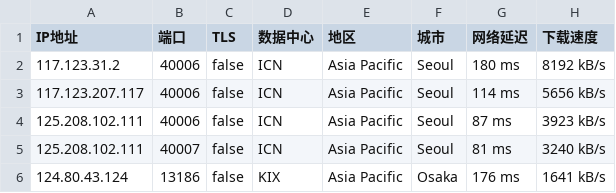
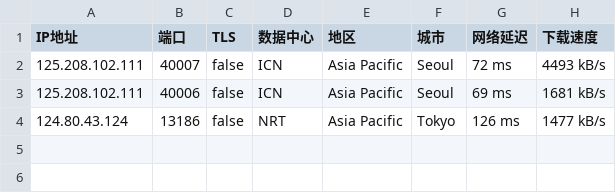
Before and after one commit to CEG1225/test, a CSV file: 17849-20241007-IP.csv, drawn as a sheet.

Commit message:
更新 17849-20241007-IP.csv

```diff
--- a/17849-20241007-IP.csv
+++ b/17849-20241007-IP.csv
@@ -1,6 +1,4 @@
 IP地址,端口,TLS,数据中心,地区,城市,网络延迟,下载速度
-117.123.31.2,40006,false,ICN,Asia Pacific,Seoul,180 ms,8192 kB/s
-117.123.207.117,40006,false,ICN,Asia Pacific,Seoul,114 ms,5656 kB/s
-125.208.102.111,40006,false,ICN,Asia Pacific,Seoul,87 ms,3923 kB/s
-125.208.102.111,40007,false,ICN,Asia Pacific,Seoul,81 ms,3240 kB/s
-124.80.43.124,13186,false,KIX,Asia Pacific,Osaka,176 ms,1641 kB/s
+125.208.102.111,40007,false,ICN,Asia Pacific,Seoul,72 ms,4493 kB/s
+125.208.102.111,40006,false,ICN,Asia Pacific,Seoul,69 ms,1681 kB/s
+124.80.43.124,13186,false,NRT,Asia Pacific,Tokyo,126 ms,1477 kB/s
```
